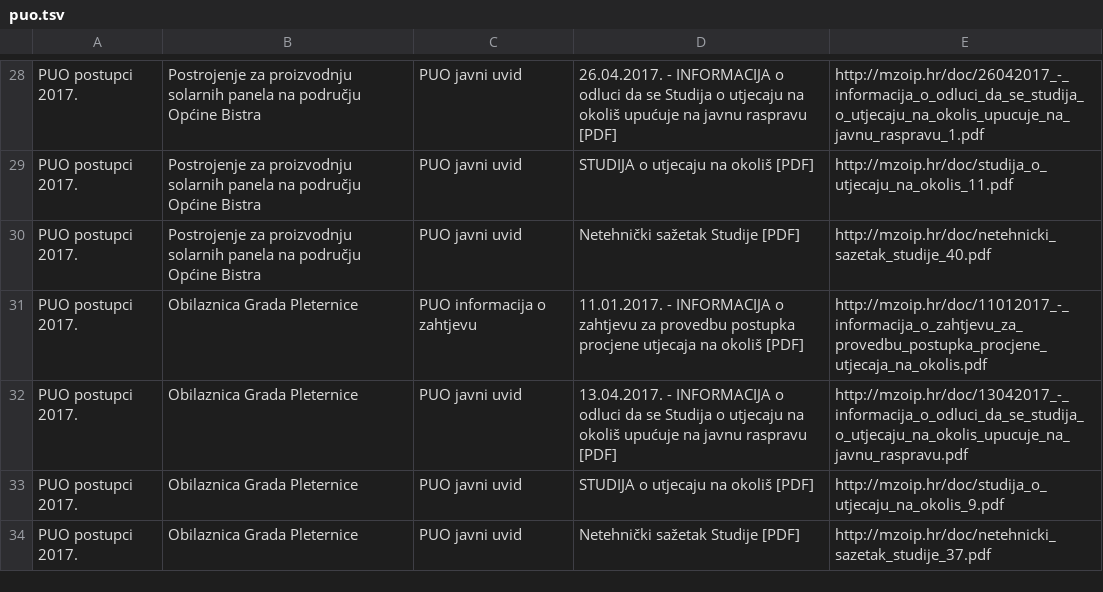
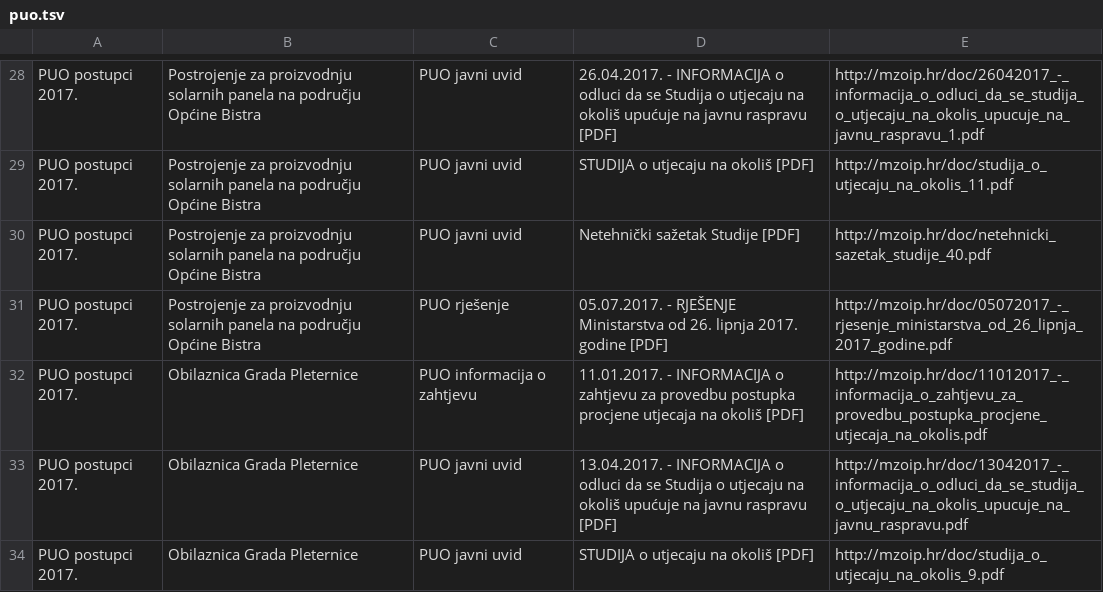
Before and after one commit to udruga-biom/puo-arhiva, a TSV file: puo.tsv, drawn as a sheet; only a part is shown, gaps mark what is left out; the shorter side is filled out with more unchanged rows; the diff names each change by its address in the sheet, - before the commit and + after, or states it on an @@ line.

```diff
--- a/puo.tsv
+++ b/puo.tsv
+row 31: PUO postupci 2017. | Postrojenje za proizvodnju solarnih panela na području Općine Bistra | PUO rješenje | 05.07.2017. - RJEŠENJE Ministarstva od 26. lipnja 2017. godine [PDF] | http://mzoip.hr/doc/05072017_-_rjesenje_ministarstva_od_26_lipnja_2017_godine.pdf
```
Also changed, not shown: opuo.tsv.
